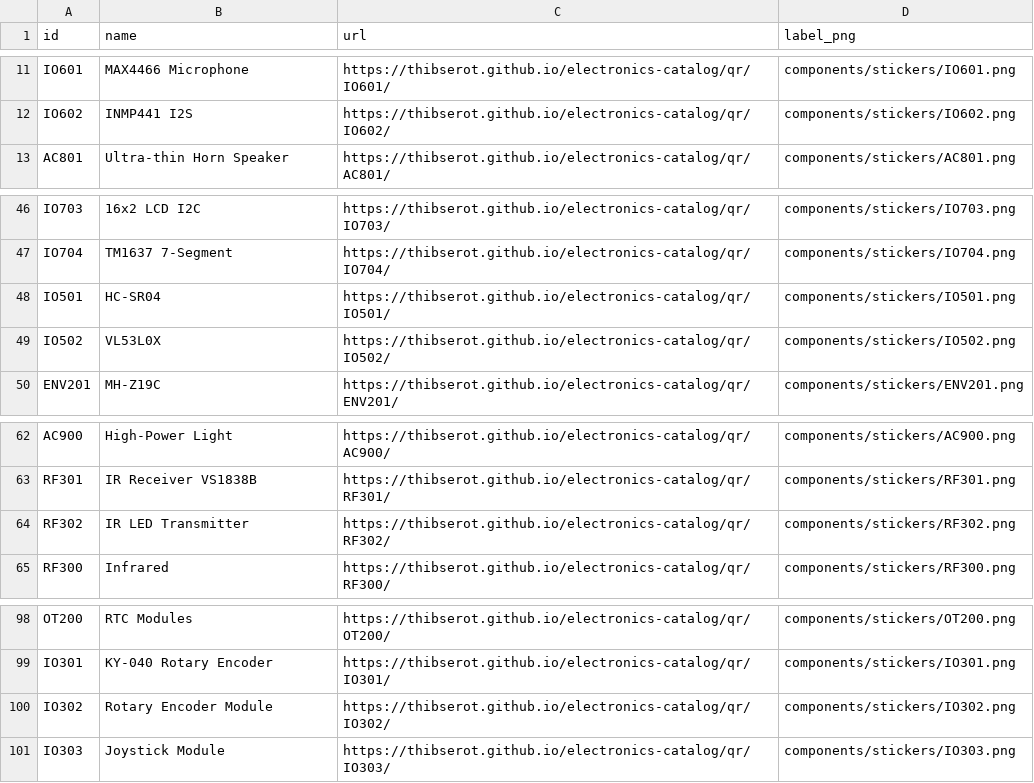
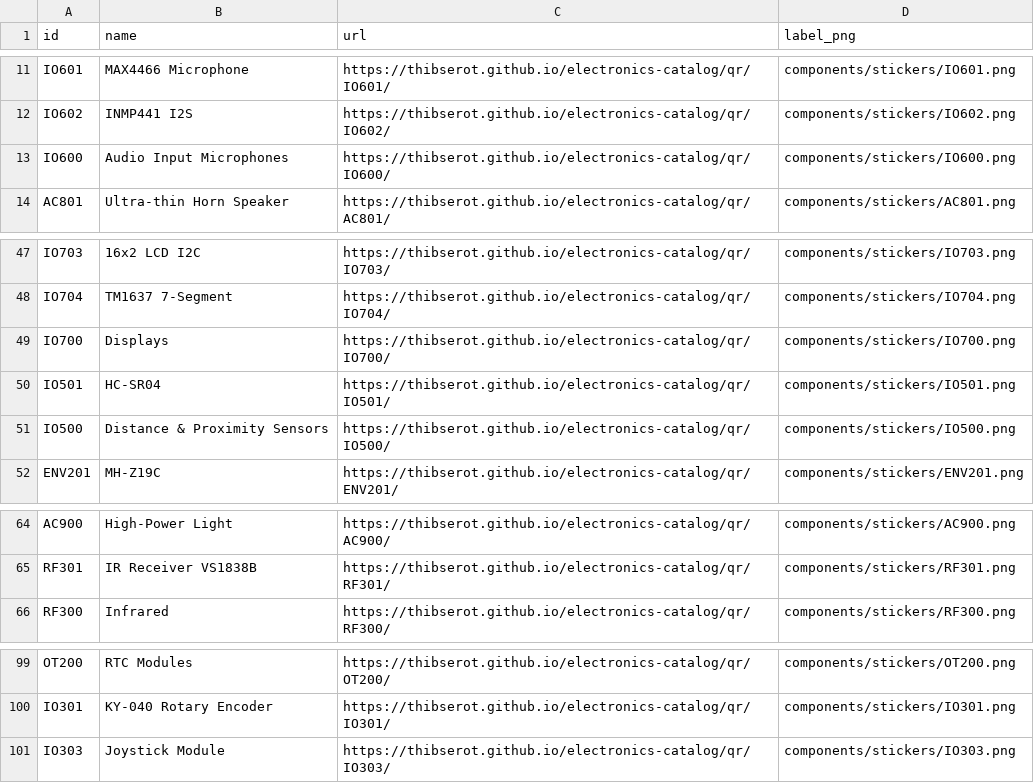
Before and after one commit to thibserot/electronics-catalog, a CSV file: docs/components/stickers/index.csv, drawn as a sheet; only a part is shown, gaps mark what is left out; removed rows and columns are numbered as before the commit, all else as after; the diff names each change by its address in the sheet, - before the commit and + after, or states it on an @@ line.

```diff
--- a/docs/components/stickers/index.csv
+++ b/docs/components/stickers/index.csv
+row 13: IO600 | Audio Input Microphones | https://thibserot.github.io/electronics-catalog/qr/IO600/ | components/stickers/IO600.png
+row 49: IO700 | Displays | https://thibserot.github.io/electronics-catalog/qr/IO700/ | components/stickers/IO700.png
-row 49: IO502 | VL53L0X | https://thibserot.github.io/electronics-catalog/qr/IO502/ | components/stickers/IO502.png
+row 51: IO500 | Distance & Proximity Sensors | https://thibserot.github.io/electronics-catalog/qr/IO500/ | components/stickers/IO500.png
-row 64: RF302 | IR LED Transmitter | https://thibserot.github.io/electronics-catalog/qr/RF302/ | components/stickers/RF302.png
-row 100: IO302 | Rotary Encoder Module | https://thibserot.github.io/electronics-catalog/qr/IO302/ | components/stickers/IO302.png
```
Also changed, not shown: docs/components/stickers/sheet_positions.csv, 22 other files.
